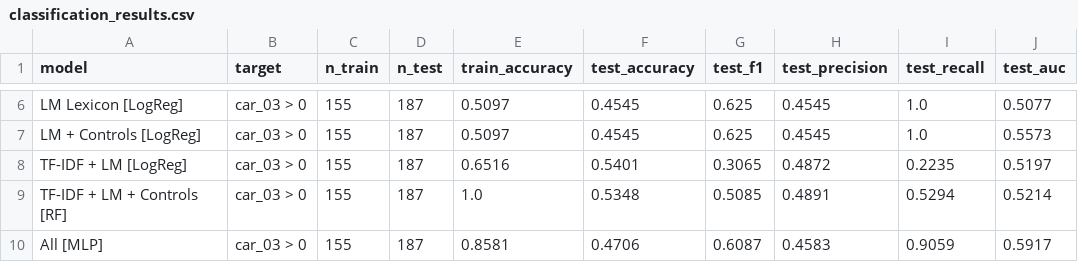
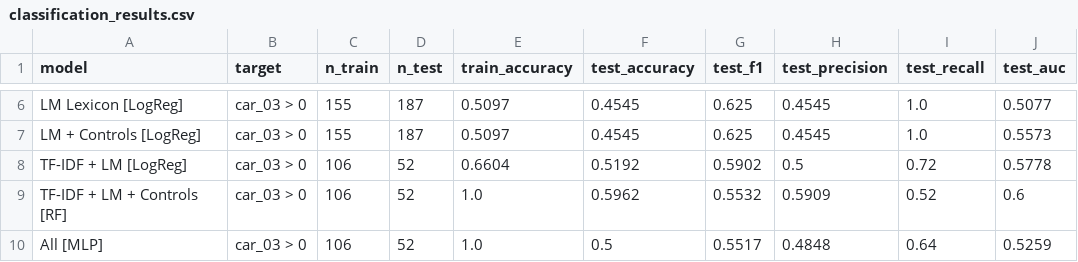
Before and after one commit to Tee-Time-Software-Solutions/NASDAQ-NLP, a CSV file: frontend/data/classification_results.csv, drawn as a sheet; only a part is shown, gaps mark what is left out; the diff covers the shown part only.

```diff
--- a/frontend/data/classification_results.csv
+++ b/frontend/data/classification_results.csv
@@ -7,4 +7,4 @@ LM Lexicon [LogReg],car_03 > 0,155,187,0.5097,0.4545,0.625,0.4545,1.0,0.5077
 LM + Controls [LogReg],car_03 > 0,155,187,0.5097,0.4545,0.625,0.4545,1.0,0.5573
-TF-IDF + LM [LogReg],car_03 > 0,155,187,0.6516,0.5401,0.3065,0.4872,0.2235,0.5197
-TF-IDF + LM + Controls [RF],car_03 > 0,155,187,1.0,0.5348,0.5085,0.4891,0.5294,0.5214
-All [MLP],car_03 > 0,155,187,0.8581,0.4706,0.6087,0.4583,0.9059,0.5917
+TF-IDF + LM [LogReg],car_03 > 0,106,52,0.6604,0.5192,0.5902,0.5,0.72,0.5778
+TF-IDF + LM + Controls [RF],car_03 > 0,106,52,1.0,0.5962,0.5532,0.5909,0.52,0.6
+All [MLP],car_03 > 0,106,52,1.0,0.5,0.5517,0.4848,0.64,0.5259
```
Also changed, not shown: 32 edited cells elsewhere in this file, frontend/data/asymmetry_results.csv, frontend/data/benchmark_table.csv, 18 other files.
